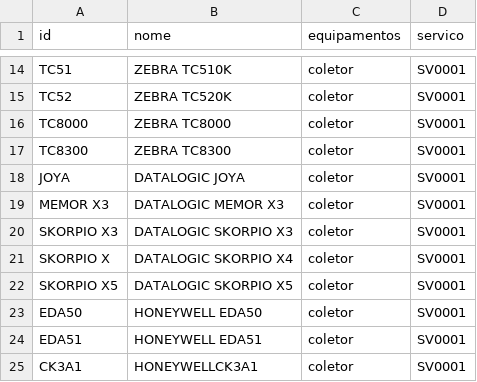
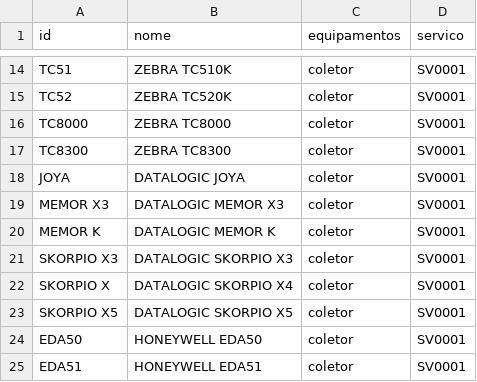
Before and after one commit to cauuabispoo/ZhazCheck, a CSV file: csv/equipamentos.csv, drawn as a sheet; only a part is shown, gaps mark what is left out; the shorter side is filled out with more unchanged rows.

Commit message:
Update equipamentos.csv

```diff
--- a/csv/equipamentos.csv
+++ b/csv/equipamentos.csv
@@ -19,2 +19,3 @@ JOYA,DATALOGIC JOYA,coletor,SV0001
 MEMOR X3,DATALOGIC MEMOR X3,coletor,SV0001
+MEMOR K,DATALOGIC MEMOR K,coletor,SV0001
 SKORPIO X3,DATALOGIC SKORPIO X3,coletor,SV0001
```
